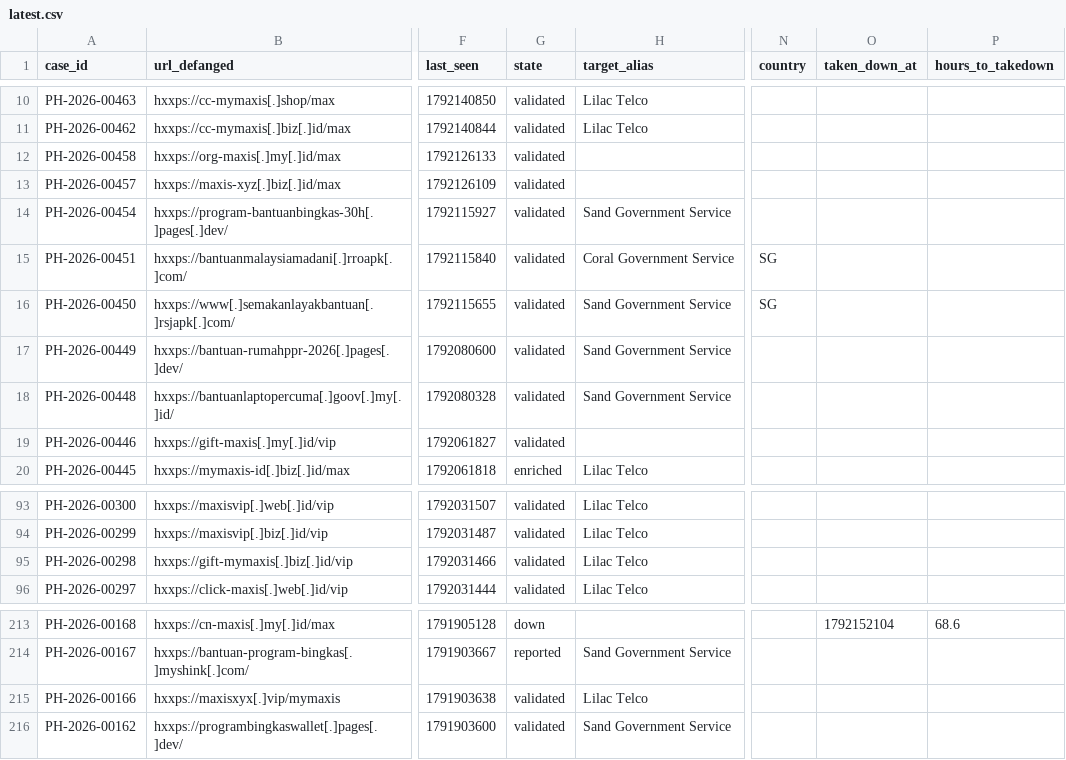
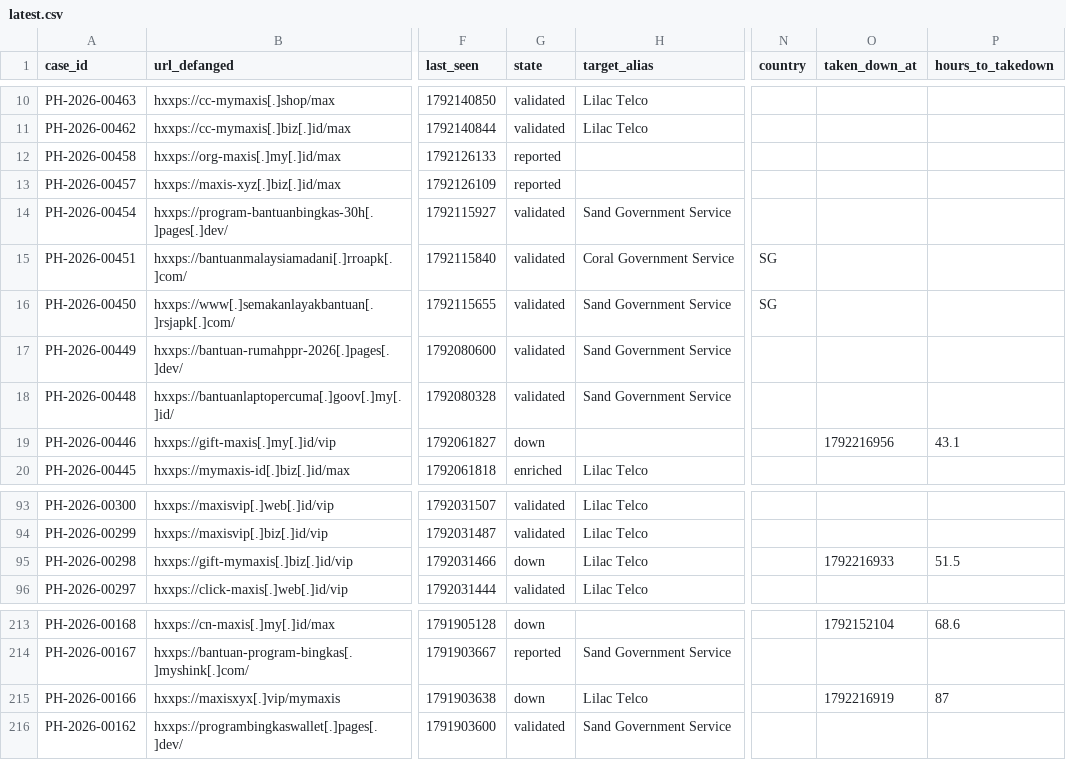
Before and after one commit to rectifyq/phishhunt-feed, a CSV file: feeds/latest.csv, drawn as a sheet; only a part is shown, gaps mark what is left out; the diff names each change by its address in the sheet, - before the commit and + after, or states it on an @@ line.

```diff
--- a/feeds/latest.csv
+++ b/feeds/latest.csv
-G12:G13 (state): validated
+G12:G13 (state): reported
-G19 (state): validated
+G19 (state): down
-O19 (taken_down_at): (empty)
+O19 (taken_down_at): 1792216956
-P19 (hours_to_takedown): (empty)
+P19 (hours_to_takedown): 43.1
-G95 (state): validated
+G95 (state): down
-O95 (taken_down_at): (empty)
+O95 (taken_down_at): 1792216933
-P95 (hours_to_takedown): (empty)
+P95 (hours_to_takedown): 51.5
-G215 (state): validated
+G215 (state): down
-O215 (taken_down_at): (empty)
+O215 (taken_down_at): 1792216919
-P215 (hours_to_takedown): (empty)
+P215 (hours_to_takedown): 87
```
Also changed, not shown: 1 other file.
